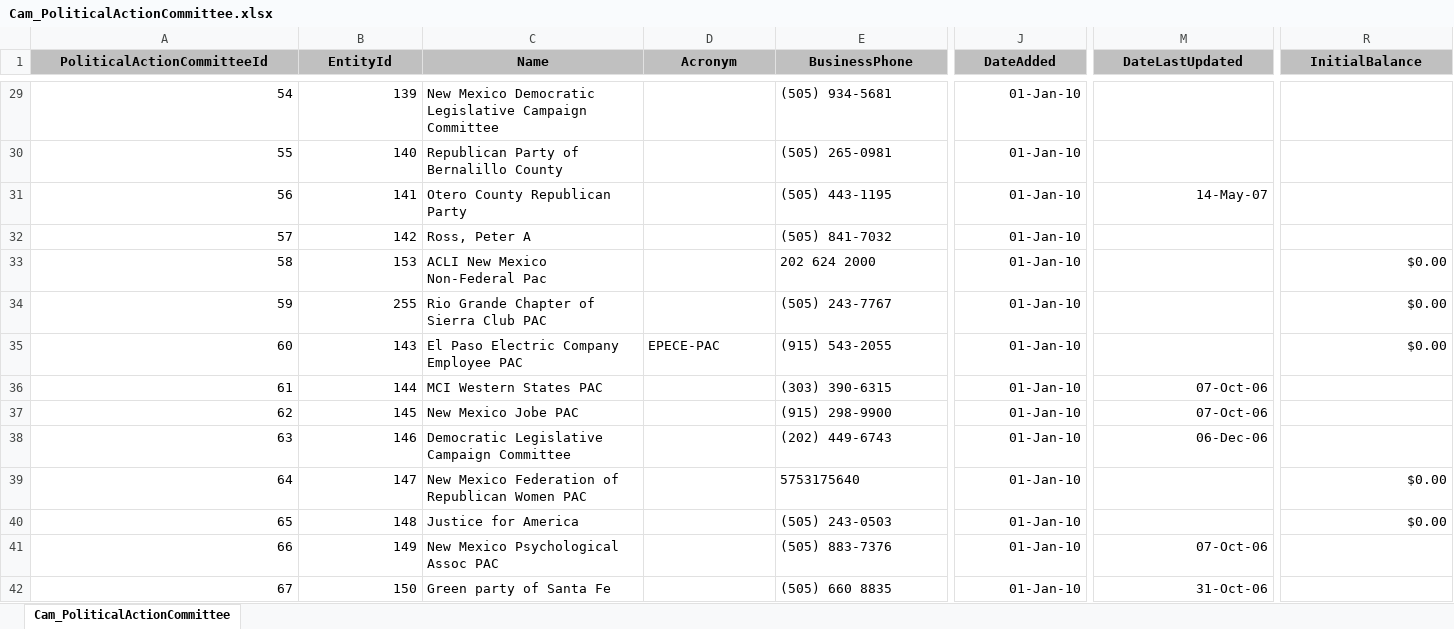
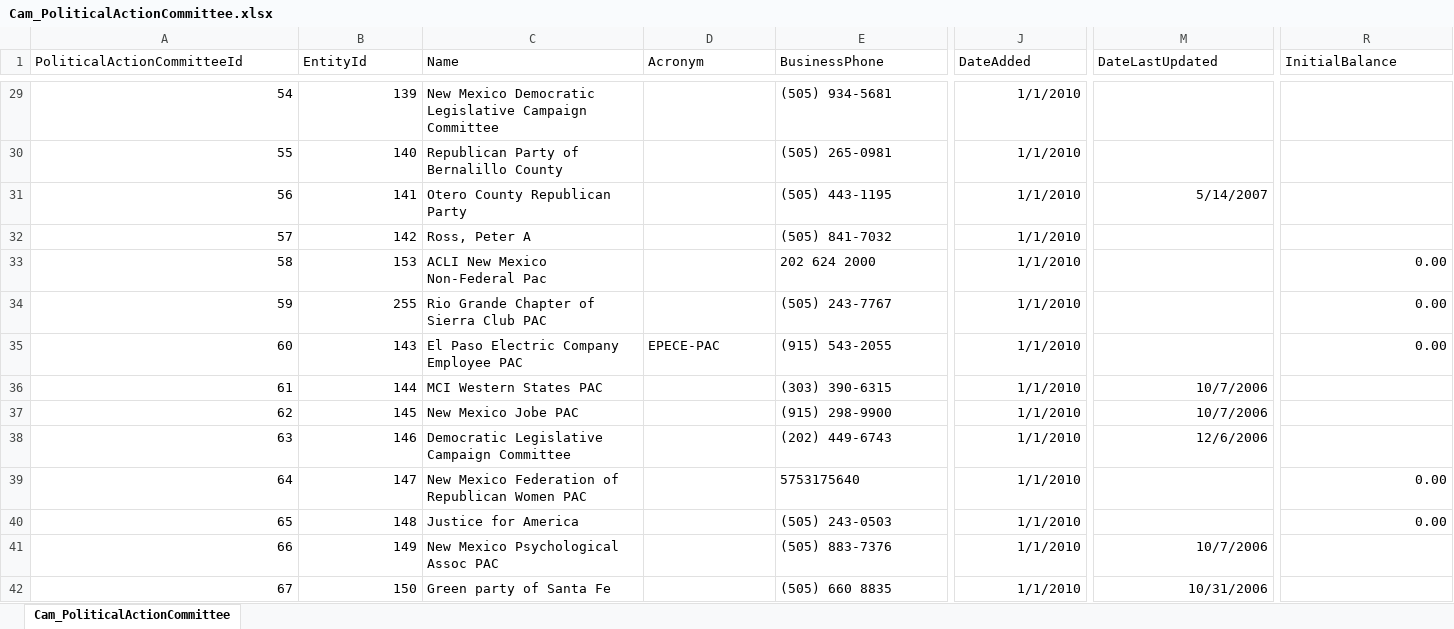
Before and after one commit to datamade/openness-project-nmid, an Excel workbook: data/Cam_PoliticalActionCommittee.xlsx, sheet Cam_PoliticalActionCommittee, drawn as a sheet; only a part is shown, gaps mark what is left out; values as stored, in another font and other column widths than the file's, no borders; the diff covers the shown part only; the diff names each change by its address in the sheet, - before the commit and + after, or states it on an @@ line.

```diff
--- a/data/Cam_PoliticalActionCommittee.xlsx (sheet Cam_PoliticalActionCommittee)
+++ b/data/Cam_PoliticalActionCommittee.xlsx (sheet Cam_PoliticalActionCommittee)
@@ A1:R1 fill: #C0C0C0 → none, bold: on → off, alignment: center → left @@
-J29:J42 (DateAdded): 01-Jan-10
+J29:J42 (DateAdded): 1/1/2010
-M31 (DateLastUpdated): 14-May-07
+M31 (DateLastUpdated): 5/14/2007
-R33:R35 (InitialBalance): $0.00
+R33:R35 (InitialBalance): 0.00
-M36:M37 (DateLastUpdated): 07-Oct-06
+M36:M37 (DateLastUpdated): 10/7/2006
-M38 (DateLastUpdated): 06-Dec-06
+M38 (DateLastUpdated): 12/6/2006
-R39:R40 (InitialBalance): $0.00
+R39:R40 (InitialBalance): 0.00
-M41 (DateLastUpdated): 07-Oct-06
+M41 (DateLastUpdated): 10/7/2006
-M42 (DateLastUpdated): 31-Oct-06
+M42 (DateLastUpdated): 10/31/2006
```
Also changed, not shown: 7 added rows, 1097 edited cells and cell formats elsewhere in this sheet, data/Cam_Campaign.xlsx, data/Cam_Candidate.xlsx, 5 other files.
